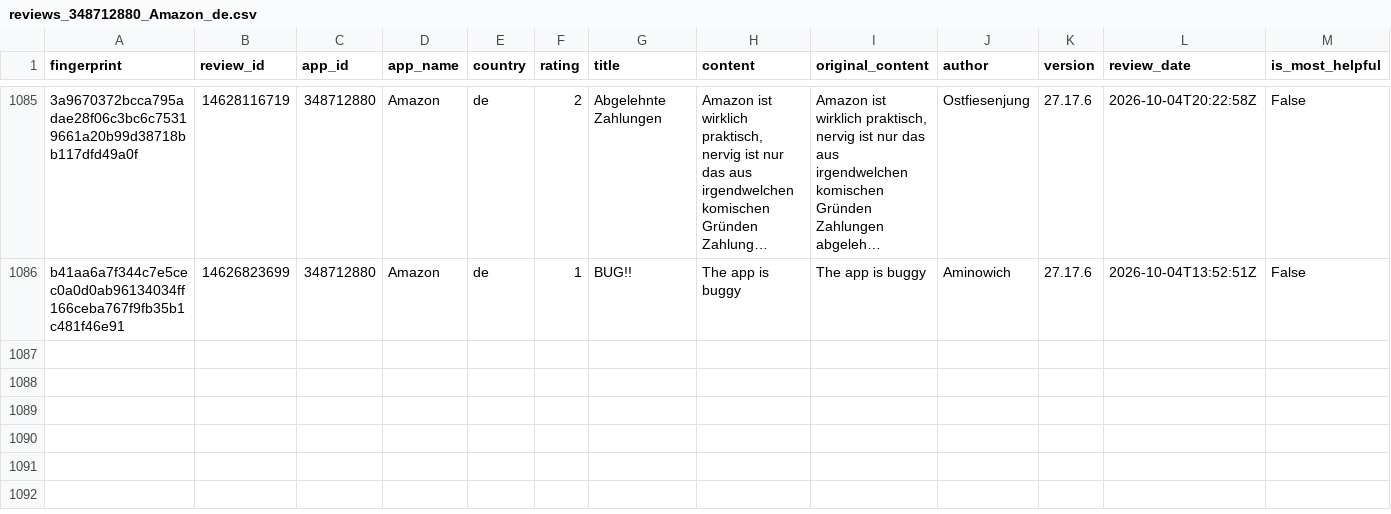
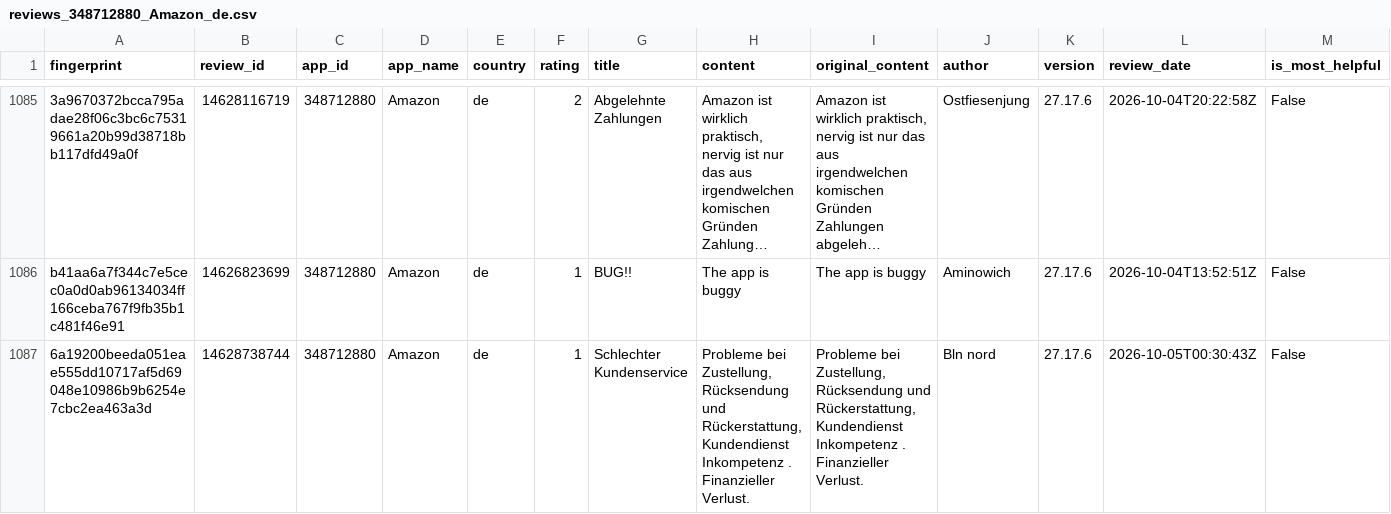
Before and after one commit to pickmiu/appstore-public-data, a CSV file: data/reviews_348712880_Amazon_de.csv, drawn as a sheet; only a part is shown, gaps mark what is left out; long unchanged cells end in …; rows hold the shown columns only; the diff names each change by its address in the sheet, - before the commit and + after, or states it on an @@ line.

```diff
--- a/data/reviews_348712880_Amazon_de.csv
+++ b/data/reviews_348712880_Amazon_de.csv
+row 1087: 6a19200beeda051eae555dd10717af5d69048e10986b9b6254e7cbc2ea463a3d | 14628738744 | 348712880 | Amazon | de | 1 | Schlechter Kundenservice | Probleme bei Zustellung, Rücksendung und Rückerstattung, Kundendienst Inkompetenz . Finanzieller Verlust. | Probleme bei Zustellung, Rücksendung und Rückerstattung, Kundendienst Inkompetenz . Finanzieller Verlust. | Bln nord | 27.17.6 | 2026-10-05T00:30:43Z | False
```
Also changed, not shown: data/reviews_1012871328_得物_cn.csv, data/reviews_387682726_淘宝_cn.csv, 17 other files.
